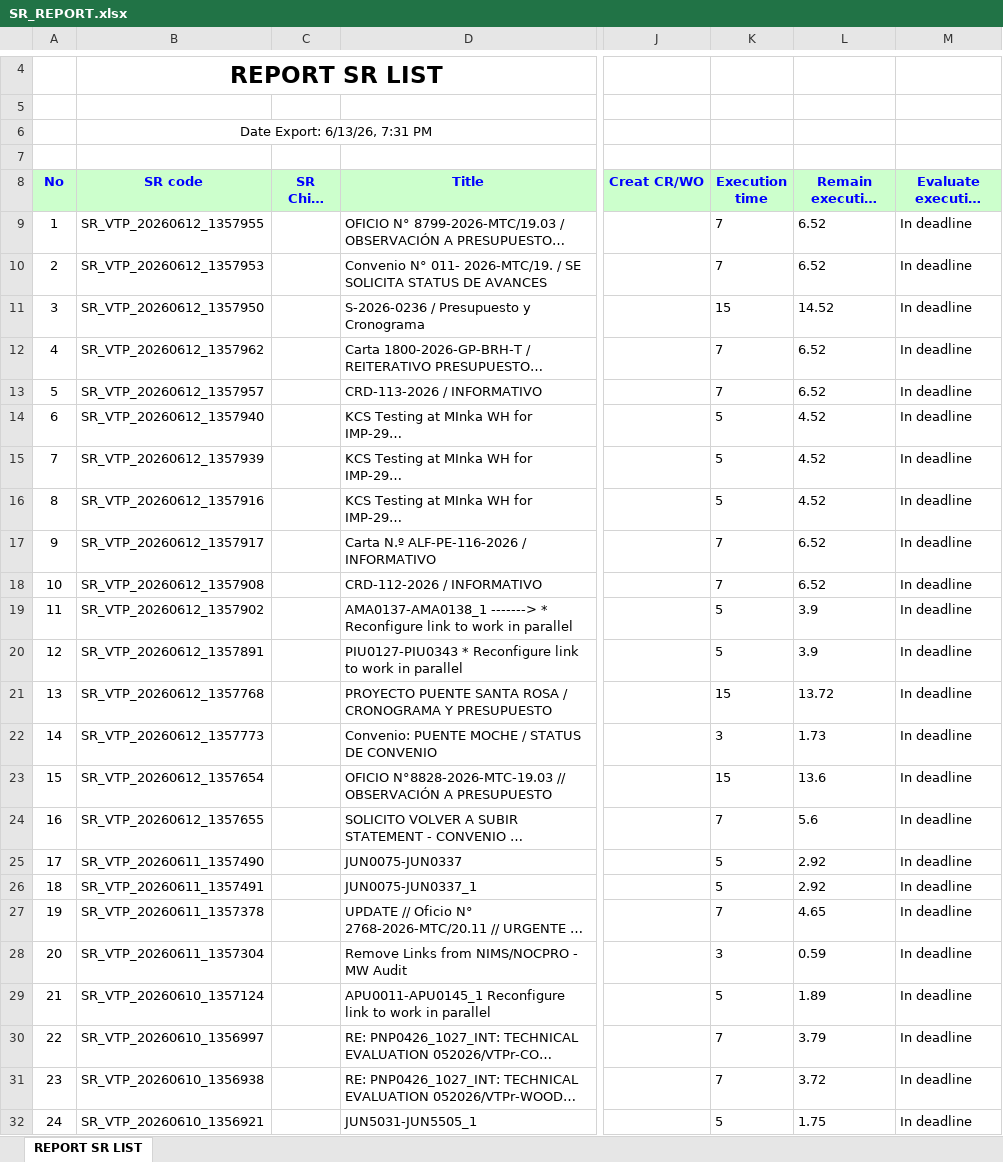
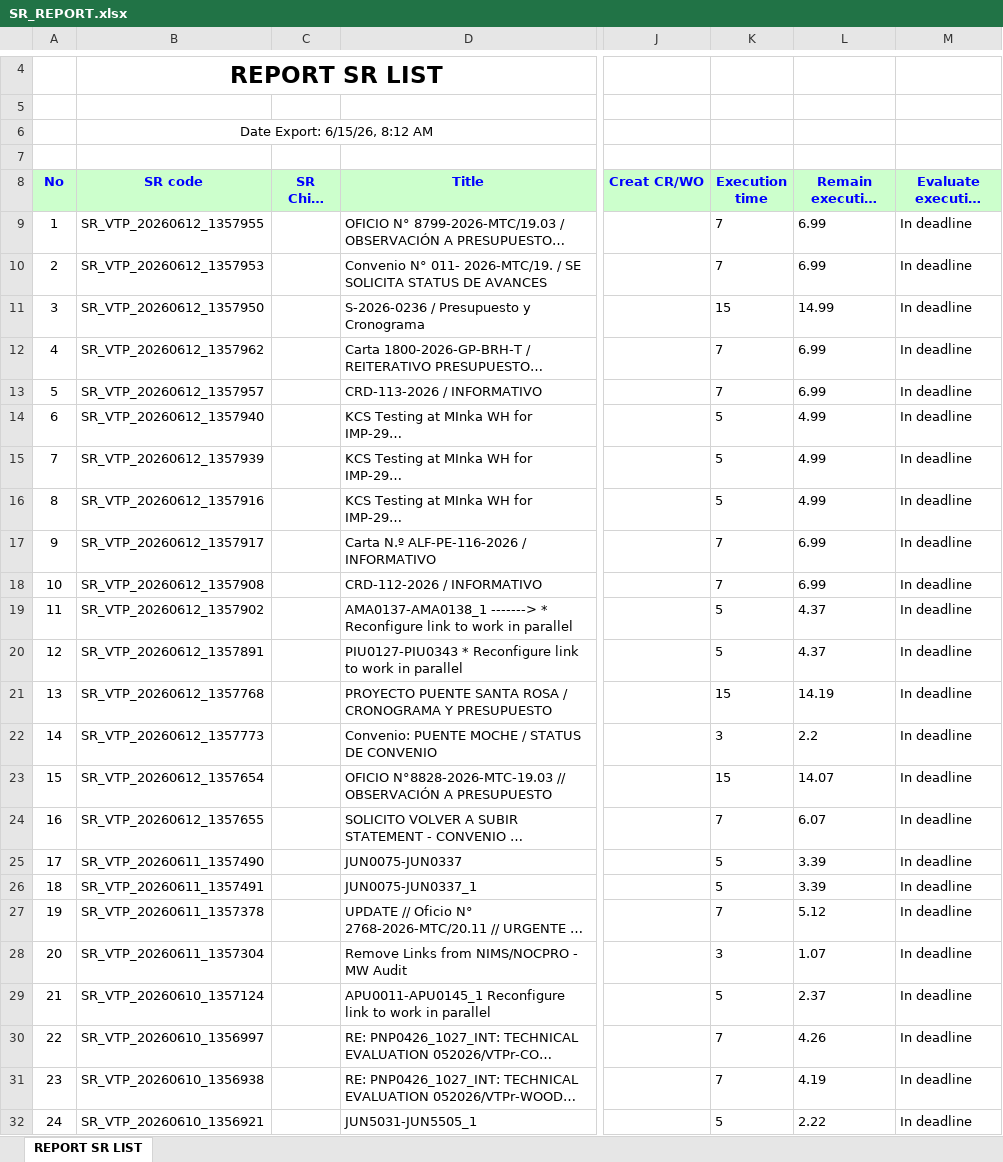
Before and after one commit to alvaromartinezg/sr_dashboard, an Excel workbook: SR_REPORT.xlsx, sheet REPORT SR LIST, drawn as a sheet; only a part is shown, gaps mark what is left out; long unchanged cells end in …; values as stored, in another font and other column widths than the file's, no borders; the diff covers the shown part only; the diff names each change by its address in the sheet, - before the commit and + after, or states it on an @@ line.

Commit message:
update SR report

```diff
--- a/SR_REPORT.xlsx (sheet REPORT SR LIST)
+++ b/SR_REPORT.xlsx (sheet REPORT SR LIST)
-B6 (SR code): Date Export: 6/13/26, 7:31 PM
+B6 (SR code): Date Export: 6/15/26, 8:12 AM
-L9:L10 (Remain execution time): 6.52
+L9:L10 (Remain execution time): 6.99
-L11 (Remain execution time): 14.52
+L11 (Remain execution time): 14.99
-L12:L13 (Remain execution time): 6.52
+L12:L13 (Remain execution time): 6.99
-L14:L16 (Remain execution time): 4.52
+L14:L16 (Remain execution time): 4.99
-L17:L18 (Remain execution time): 6.52
+L17:L18 (Remain execution time): 6.99
-L19:L20 (Remain execution time): 3.9
+L19:L20 (Remain execution time): 4.37
-L21 (Remain execution time): 13.72
+L21 (Remain execution time): 14.19
-L22 (Remain execution time): 1.73
+L22 (Remain execution time): 2.2
-L23 (Remain execution time): 13.6
+L23 (Remain execution time): 14.07
-L24 (Remain execution time): 5.6
+L24 (Remain execution time): 6.07
-L25:L26 (Remain execution time): 2.92
+L25:L26 (Remain execution time): 3.39
-L27 (Remain execution time): 4.65
+L27 (Remain execution time): 5.12
-L28 (Remain execution time): 0.59
+L28 (Remain execution time): 1.07
-L29 (Remain execution time): 1.89
+L29 (Remain execution time): 2.37
-L30 (Remain execution time): 3.79
+L30 (Remain execution time): 4.26
-L31 (Remain execution time): 3.72
+L31 (Remain execution time): 4.19
-L32 (Remain execution time): 1.75
+L32 (Remain execution time): 2.22
```
Also changed, not shown: 42 edited cells elsewhere in this sheet.
